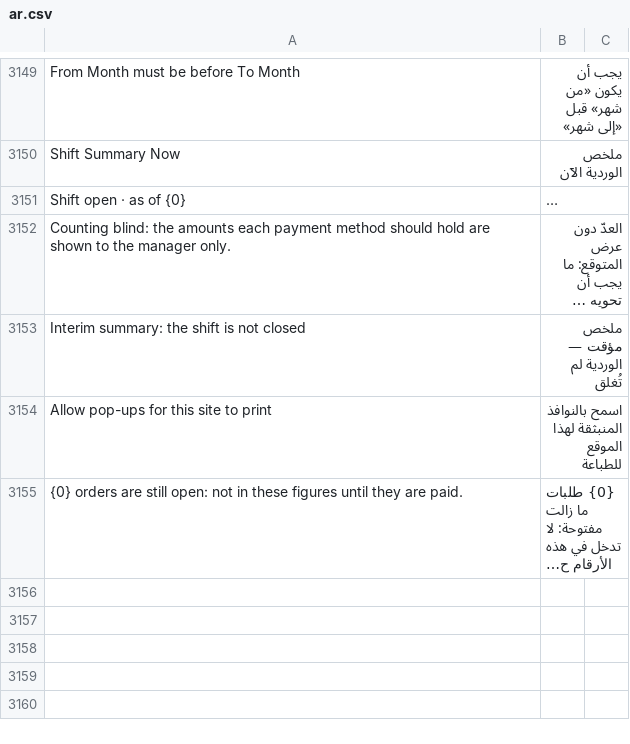
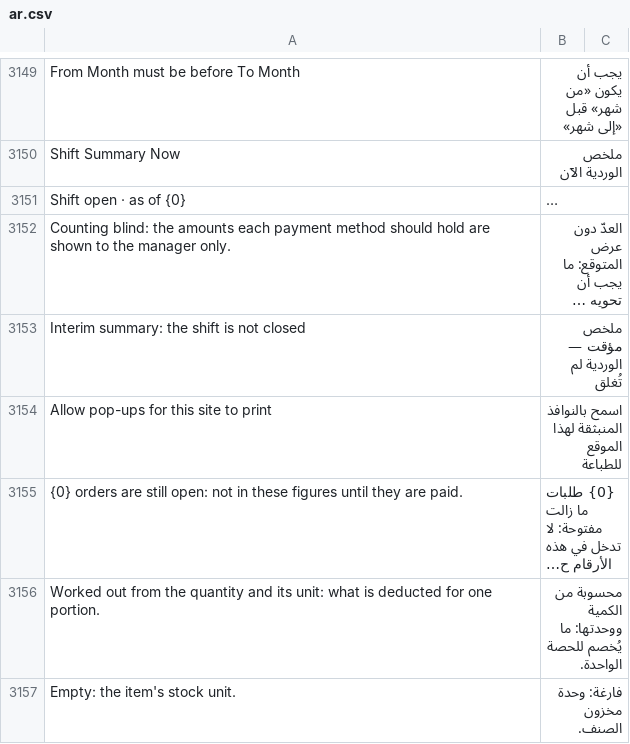
Before and after one commit to ahmadibrahimdev47/resto, a CSV file: resto/translations/ar.csv, drawn as a sheet; only a part is shown, gaps mark what is left out; long unchanged cells end in …; the diff names each change by its address in the sheet, - before the commit and + after, or states it on an @@ line.

```diff
--- a/resto/translations/ar.csv
+++ b/resto/translations/ar.csv
+row 3156: Worked out from the quantity and its unit: what is deducted for one portion. | محسوبة من الكمية ووحدتها: ما يُخصم للحصة الواحدة.
+row 3157: Empty: the item's stock unit. | فارغة: وحدة مخزون الصنف.
```
Also changed, not shown: 8 other files.
